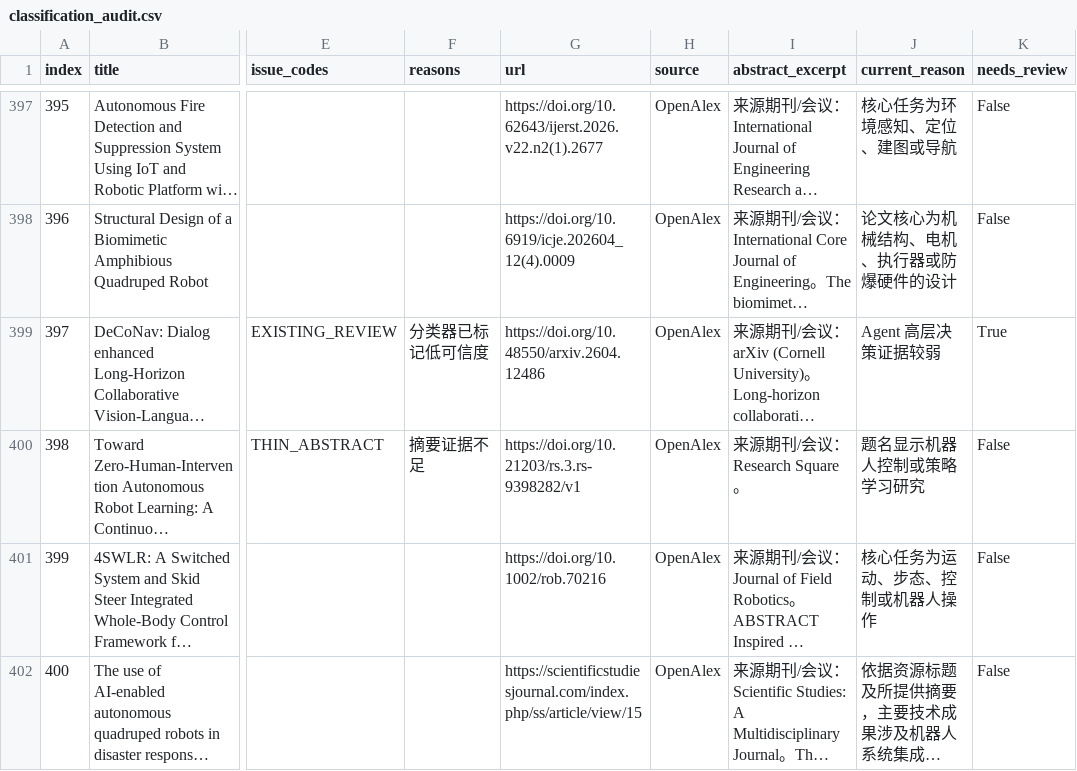
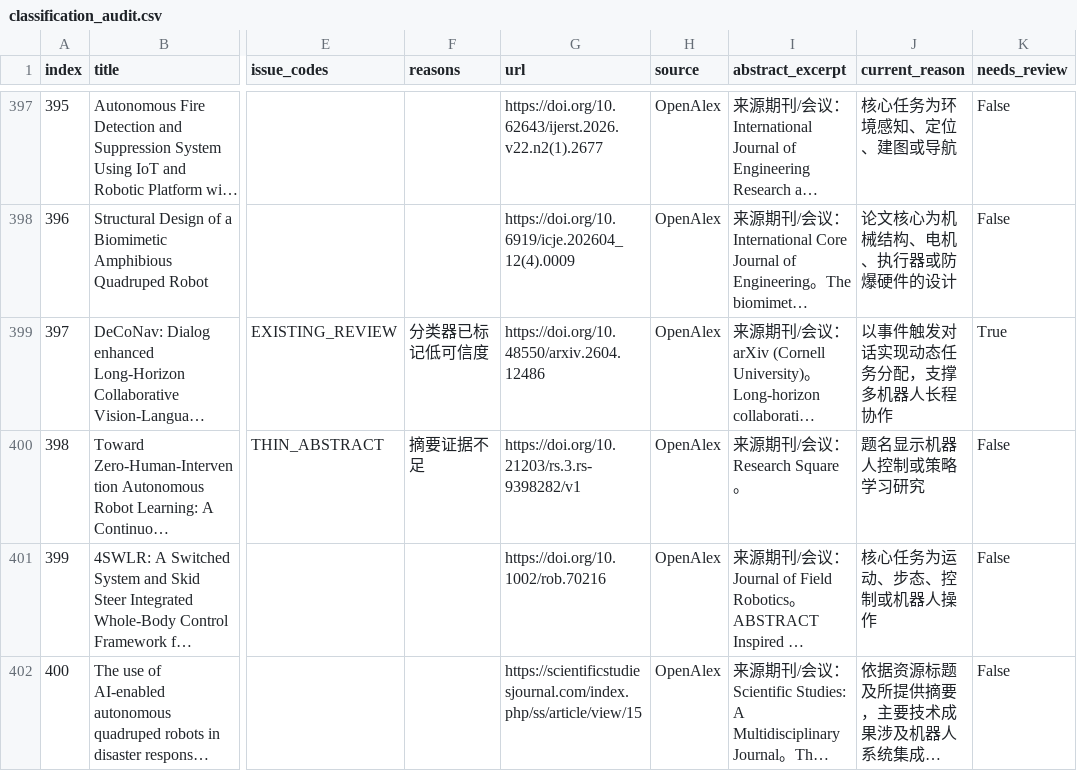
Before and after one commit to 754wu/special-robot-radar, a CSV file: docs/classification_audit.csv, drawn as a sheet; only a part is shown, gaps mark what is left out; long unchanged cells end in …; the diff covers the shown part only; the diff names each change by its address in the sheet, - before the commit and + after, or states it on an @@ line.

```diff
--- a/docs/classification_audit.csv
+++ b/docs/classification_audit.csv
-J399 (current_reason): Agent 高层决策证据较弱
+J399 (current_reason): 以事件触发对话实现动态任务分配，支撑多机器人长程协作
```
Also changed, not shown: 10 edited cells elsewhere in this file, 8 other files.
